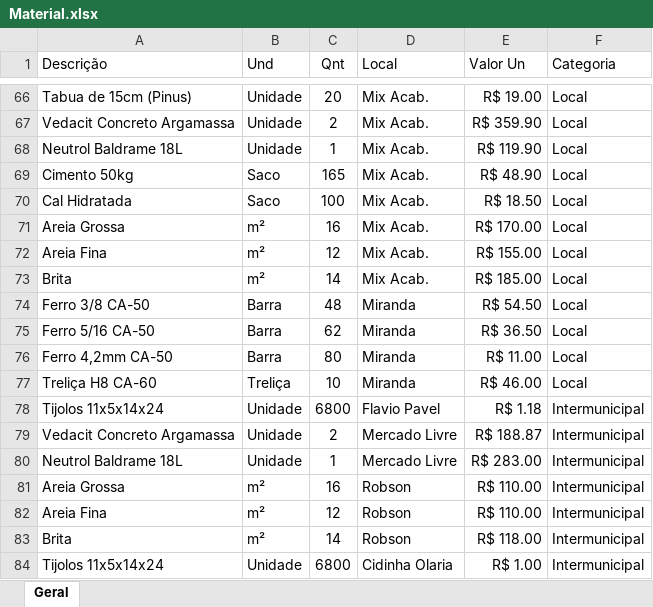
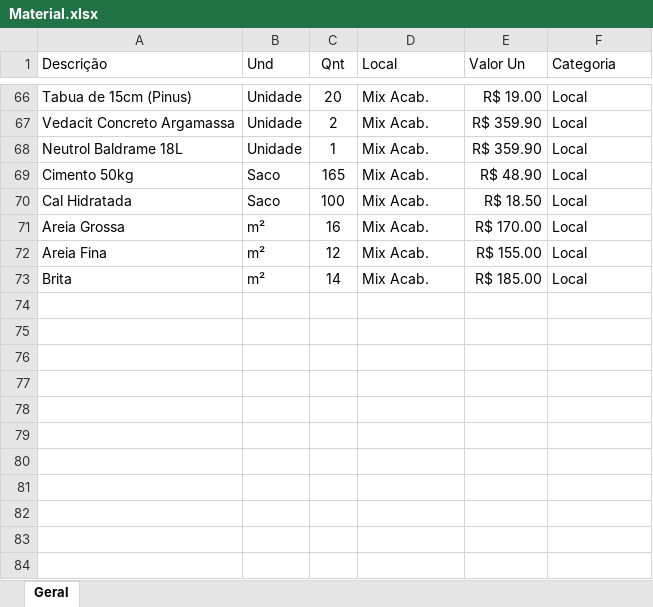
Before and after one commit to denisms7/orcamentos, an Excel workbook: data/Material.xlsx, sheet Geral, drawn as a sheet; only a part is shown, gaps mark what is left out; values as stored, in another font and other column widths than the file's, no borders; table styles not drawn; the diff covers the shown part only; the diff names each change by its address in the sheet, - before the commit and + after, or states it on an @@ line.

```diff
--- a/data/Material.xlsx (sheet Geral)
+++ b/data/Material.xlsx (sheet Geral)
-E68 (Valor Un): R$ 119.90
+E68 (Valor Un): R$ 359.90
@@ row 74 hidden: Ferro 3/8 CA-50 | Barra | 48 | Miranda | R$ 54.50 | Local @@
@@ row 75 hidden: Ferro 5/16 CA-50 | Barra | 62 | Miranda | R$ 36.50 | Local @@
@@ row 76 hidden: Ferro 4,2mm CA-50 | Barra | 80 | Miranda | R$ 11.00 | Local @@
@@ row 77 hidden: Treliça H8 CA-60 | Treliça | 10 | Miranda | R$ 46.00 | Local @@
@@ row 78 hidden: Tijolos 11x5x14x24 | Unidade | 6800 | Flavio Pavel | R$ 1.18 | Intermunicipal @@
@@ row 79 hidden: Vedacit Concreto Argamassa | Unidade | 2 | Mercado Livre | R$ 188.87 | Intermunicipal @@
@@ row 80 hidden: Neutrol Baldrame 18L | Unidade | 1 | Mercado Livre | R$ 283.00 | Intermunicipal @@
@@ row 81 hidden: Areia Grossa | m² | 16 | Robson | R$ 110.00 | Intermunicipal @@
@@ row 82 hidden: Areia Fina | m² | 12 | Robson | R$ 110.00 | Intermunicipal @@
@@ row 83 hidden: Brita | m² | 14 | Robson | R$ 118.00 | Intermunicipal @@
@@ row 84 hidden: Tijolos 11x5x14x24 | Unidade | 6800 | Cidinha Olaria | R$ 1.00 | Intermunicipal @@
```
Also changed, not shown: 54 hidden or unhidden rows elsewhere in this sheet.
